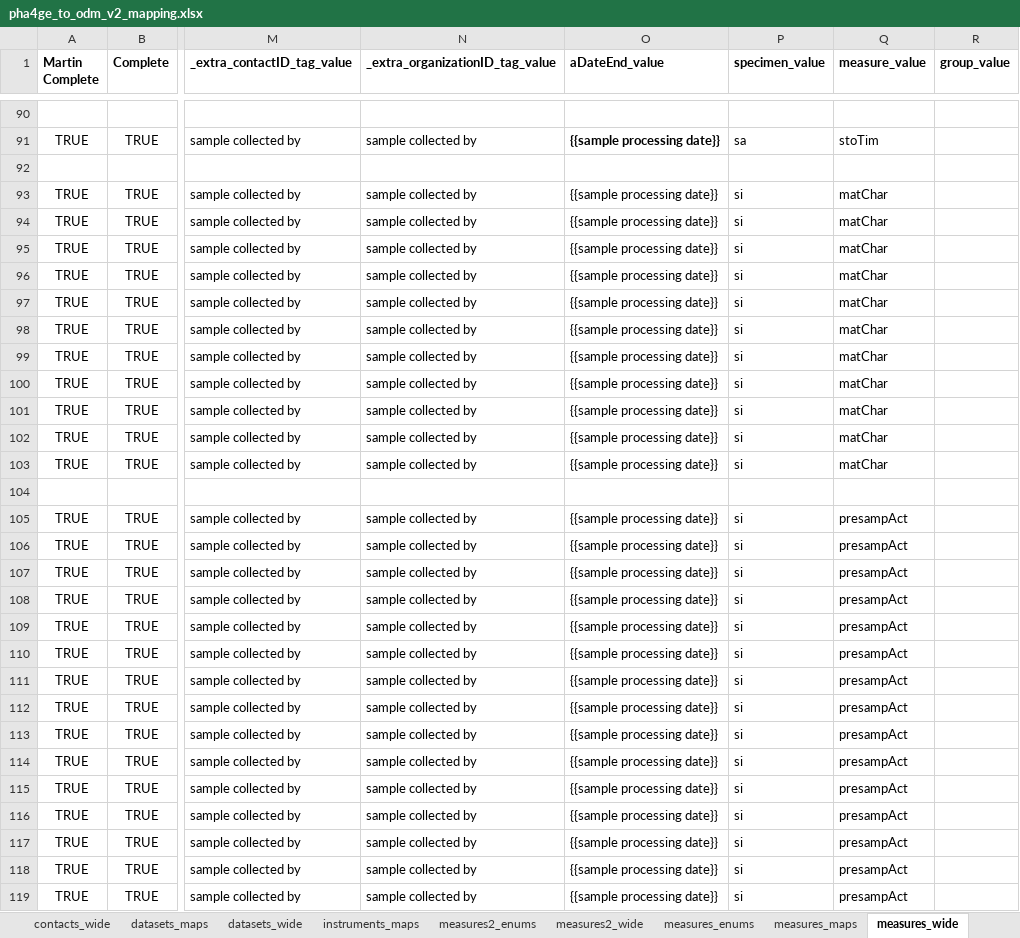
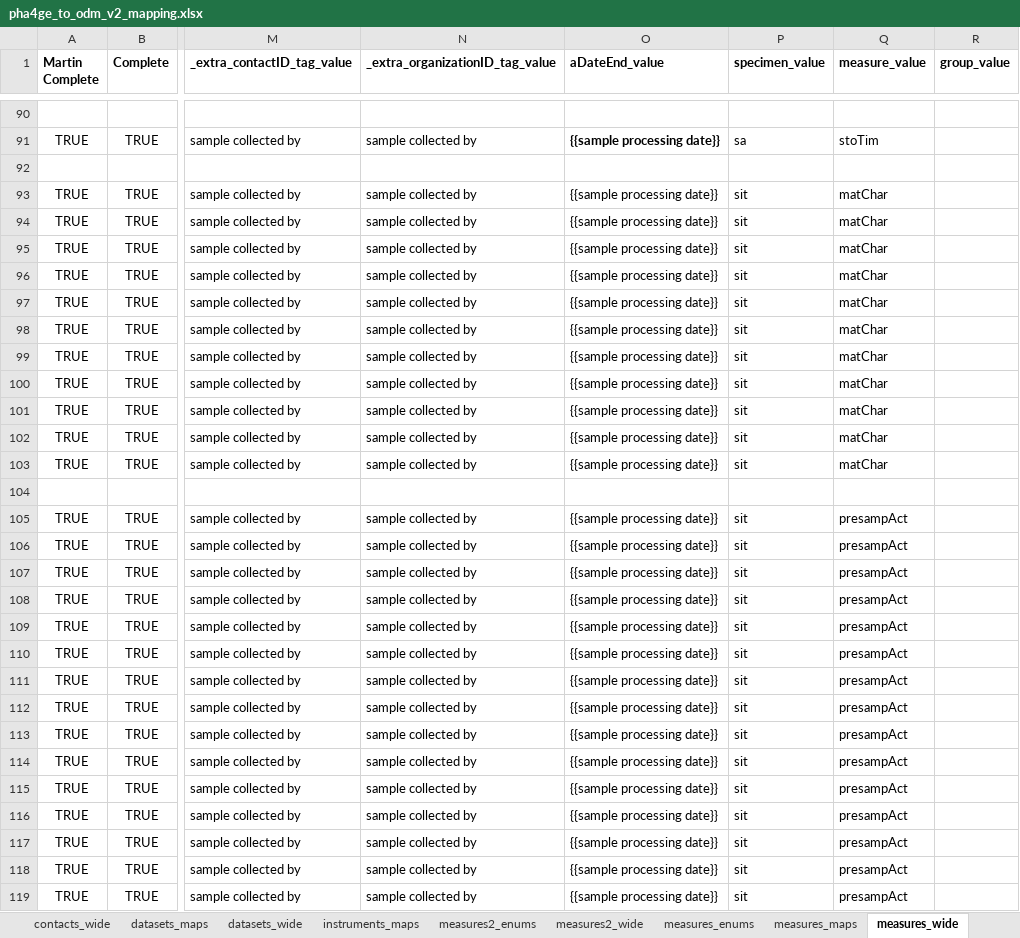
Before and after one commit to PHES-ODM/PHES-ODM-MapGenerator, an Excel workbook: odm_map_maker/data/mapping_config_files/pha4ge_to_odm_v2_mapping.xlsx, sheet measures_wide, drawn as a sheet; only a part is shown, gaps mark what is left out; values as stored, in another font and other column widths than the file's, no borders; the diff covers the shown part only; the diff names each change by its address in the sheet, - before the commit and + after, or states it on an @@ line.

Commit message:
Replaced invalid "si" with "sit" in measures.specimen

```diff
--- a/odm_map_maker/data/mapping_config_files/pha4ge_to_odm_v2_mapping.xlsx (sheet measures_wide)
+++ b/odm_map_maker/data/mapping_config_files/pha4ge_to_odm_v2_mapping.xlsx (sheet measures_wide)
-P93:P103 (specimen_value): si
+P93:P103 (specimen_value): sit
-P105:P119 (specimen_value): si
+P105:P119 (specimen_value): sit
```
Also changed, not shown: 1 removed row and 39 edited cells elsewhere in this sheet, sheet instruments_maps.
